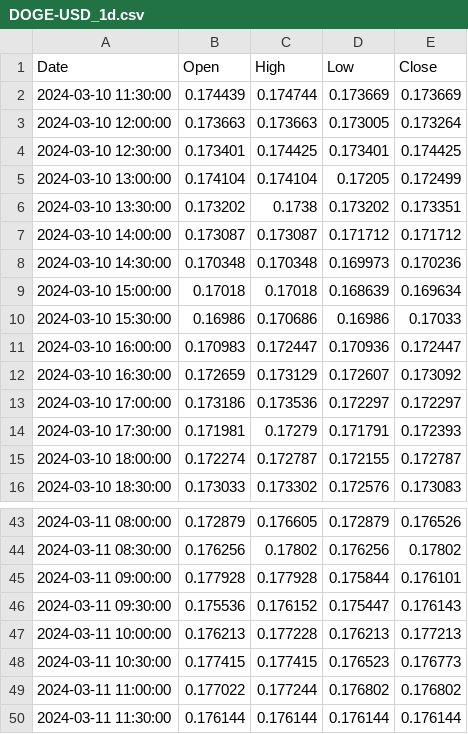
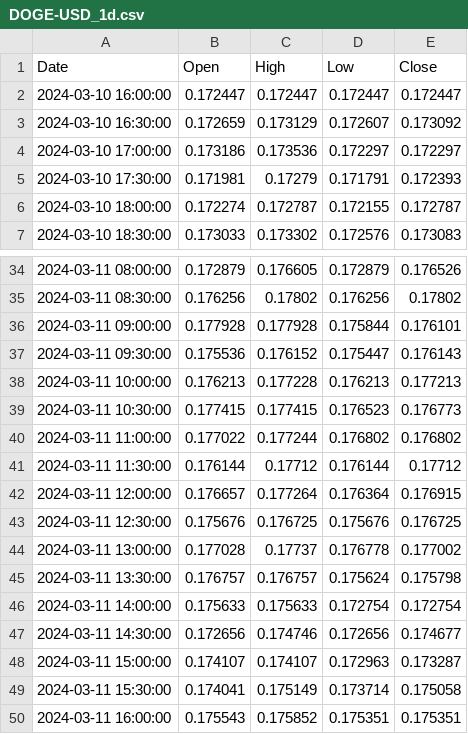
Before and after one commit to LSP20xx/wallet-backend, a CSV file: data/DOGE-USD_1d.csv, drawn as a sheet; only a part is shown, gaps mark what is left out.

```diff
--- a/data/DOGE-USD_1d.csv
+++ b/data/DOGE-USD_1d.csv
@@ -1,12 +1,3 @@
 Date,Open,High,Low,Close
-2024-03-10 11:30:00,0.174439,0.174744,0.173669,0.173669
-2024-03-10 12:00:00,0.173663,0.173663,0.173005,0.173264
-2024-03-10 12:30:00,0.173401,0.174425,0.173401,0.174425
-2024-03-10 13:00:00,0.174104,0.174104,0.17205,0.172499
-2024-03-10 13:30:00,0.173202,0.1738,0.173202,0.173351
-2024-03-10 14:00:00,0.173087,0.173087,0.171712,0.171712
-2024-03-10 14:30:00,0.170348,0.170348,0.169973,0.170236
-2024-03-10 15:00:00,0.17018,0.17018,0.168639,0.169634
-2024-03-10 15:30:00,0.16986,0.170686,0.16986,0.17033
-2024-03-10 16:00:00,0.170983,0.172447,0.170936,0.172447
+2024-03-10 16:00:00,0.172447,0.172447,0.172447,0.172447
 2024-03-10 16:30:00,0.172659,0.173129,0.172607,0.173092
@@ -49,2 +40,11 @@ Date,Open,High,Low,Close
 2024-03-11 11:00:00,0.177022,0.177244,0.176802,0.176802
-2024-03-11 11:30:00,0.176144,0.176144,0.176144,0.176144
+2024-03-11 11:30:00,0.176144,0.17712,0.176144,0.17712
+2024-03-11 12:00:00,0.176657,0.177264,0.176364,0.176915
+2024-03-11 12:30:00,0.175676,0.176725,0.175676,0.176725
+2024-03-11 13:00:00,0.177028,0.17737,0.176778,0.177002
+2024-03-11 13:30:00,0.176757,0.176757,0.175624,0.175798
+2024-03-11 14:00:00,0.175633,0.175633,0.172754,0.172754
+2024-03-11 14:30:00,0.172656,0.174746,0.172656,0.174677
+2024-03-11 15:00:00,0.174107,0.174107,0.172963,0.173287
+2024-03-11 15:30:00,0.174041,0.175149,0.173714,0.175058
+2024-03-11 16:00:00,0.175543,0.175852,0.175351,0.175351
```
Also changed, not shown: data/ETH-USD_1d.csv, data/LTC-USD_1d.csv, 10 other files.
